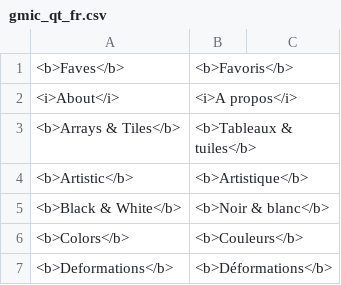
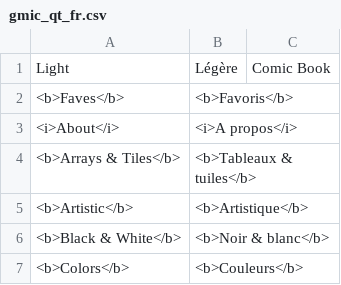
Before and after one commit to GreycLab/gmic-community, a CSV file: translations/gmic_qt_fr.csv, drawn as a sheet; only a part is shown; the shorter side is filled out with more unchanged rows; the diff names each change by its address in the sheet, - before the commit and + after, or states it on an @@ line.

Commit message:
Fix 'csv2ts'.

```diff
--- a/translations/gmic_qt_fr.csv
+++ b/translations/gmic_qt_fr.csv
+row 1: Light | Légère | Comic Book
```
